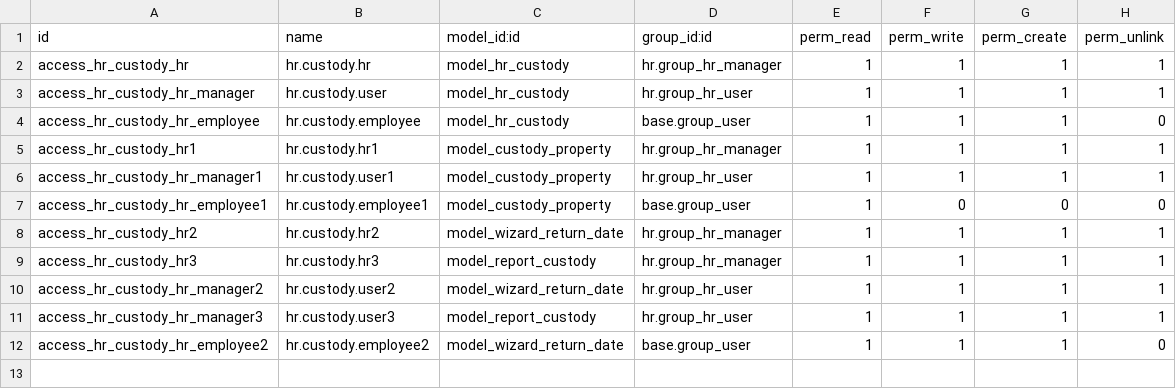
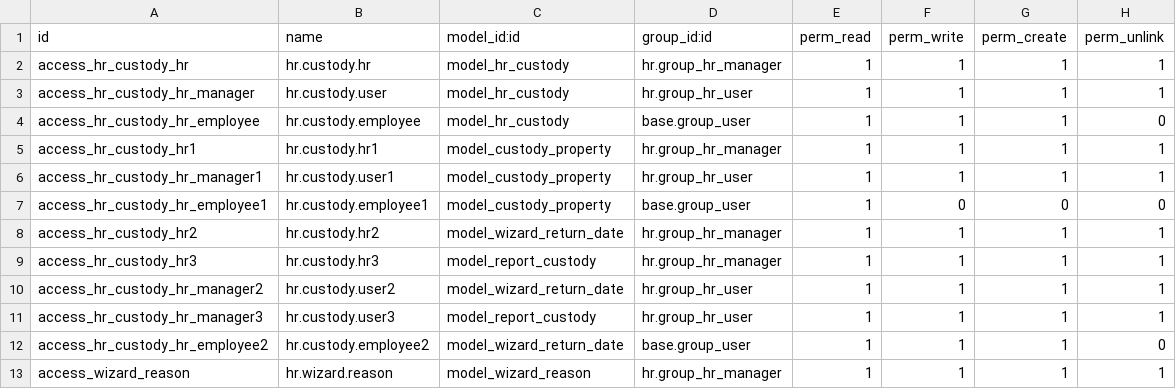
Before and after one commit to CybroOdoo/OpenHRMS, a CSV file: hr_custody/security/ir.model.access.csv, drawn as a sheet.

```diff
--- a/hr_custody/security/ir.model.access.csv
+++ b/hr_custody/security/ir.model.access.csv
@@ -12 +12,2 @@
 "access_hr_custody_hr_employee2","hr.custody.employee2","model_wizard_return_date","base.group_user",1,1,1,0
+"access_wizard_reason","hr.wizard.reason","model_wizard_reason","hr.group_hr_manager",1,1,1,1
```
Also changed, not shown: 2 other files.
